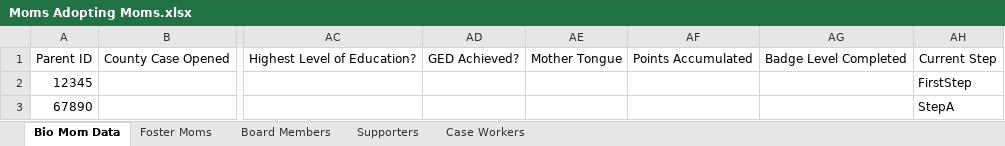
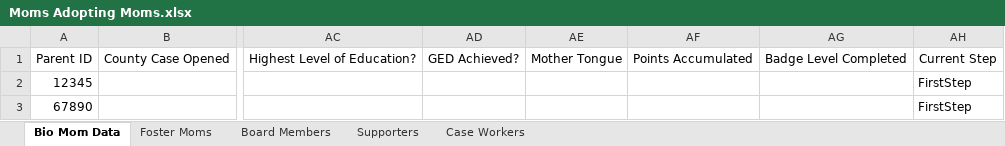
Before and after one commit to jennifermarsman/MomsAdoptingMomsApp, an Excel workbook: Journey/Moms Adopting Moms.xlsx, sheet Bio Mom Data, drawn as a sheet; only a part is shown, gaps mark what is left out; values as stored, in another font and other column widths than the file's, no borders; the diff names each change by its address in the sheet, - before the commit and + after, or states it on an @@ line.

Commit message:
File with 2 dummy users set to the first step

```diff
--- a/Journey/Moms Adopting Moms.xlsx (sheet Bio Mom Data)
+++ b/Journey/Moms Adopting Moms.xlsx (sheet Bio Mom Data)
-AH3: StepA
+AH3: FirstStep
```
